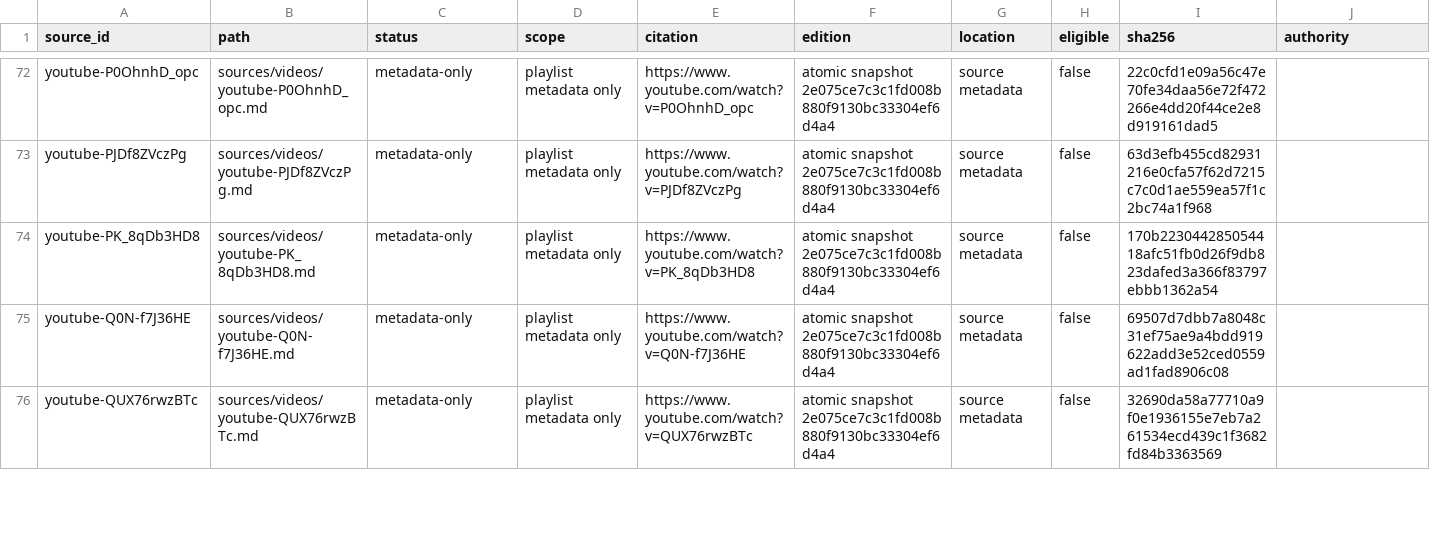
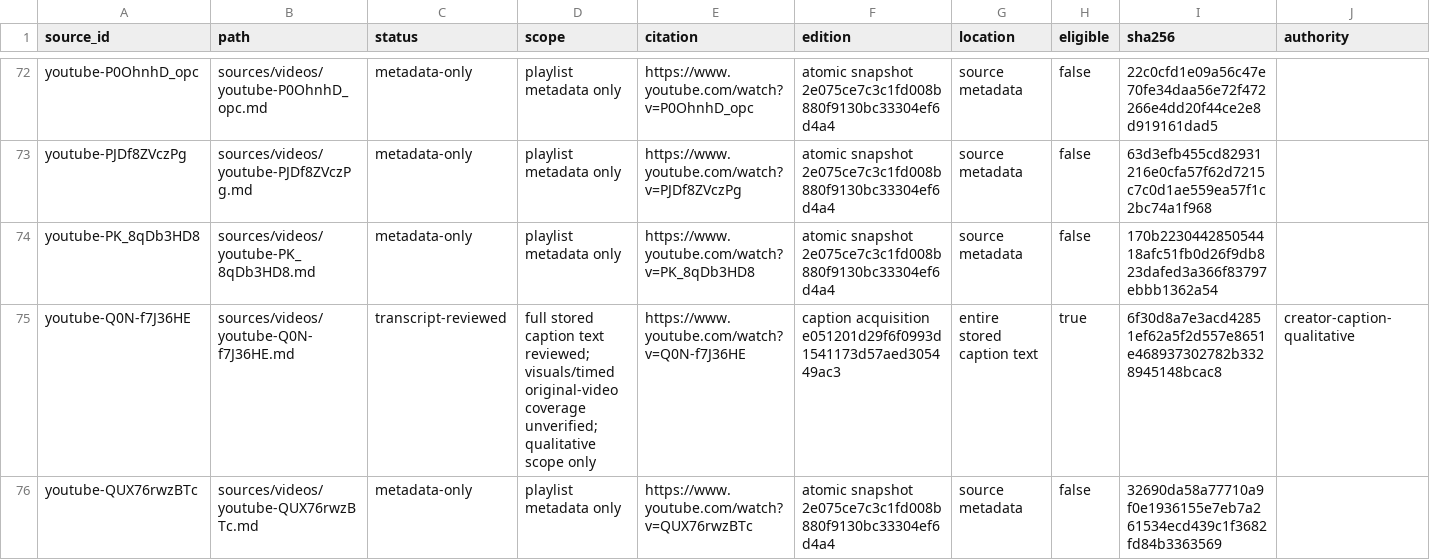
Before and after one commit to the-twin-pines/ASE, a TSV file: sources/catalog.tsv, drawn as a sheet; only a part is shown, gaps mark what is left out; the diff covers the shown part only.

```diff
--- a/sources/catalog.tsv
+++ b/sources/catalog.tsv
@@ -74,3 +74,3 @@ youtube-PJDf8ZVczPg	sources/videos/youtube-PJDf8ZVczPg.md	metadata-only	playlist
 youtube-PK_8qDb3HD8	sources/videos/youtube-PK_8qDb3HD8.md	metadata-only	playlist metadata only	https://www.youtube.com/watch?v=PK_8qDb3HD8	atomic snapshot 2e075ce7c3c1fd008b880f9130bc33304ef6d4a4	source metadata	false	170b223044285054418afc51fb0d26f9db823dafed3a366f83797ebbb1362a54	
-youtube-Q0N-f7J36HE	sources/videos/youtube-Q0N-f7J36HE.md	metadata-only	playlist metadata only	https://www.youtube.com/watch?v=Q0N-f7J36HE	atomic snapshot 2e075ce7c3c1fd008b880f9130bc33304ef6d4a4	source metadata	false	69507d7dbb7a8048c31ef75ae9a4bdd919622add3e52ced0559ad1fad8906c08	
+youtube-Q0N-f7J36HE	sources/videos/youtube-Q0N-f7J36HE.md	transcript-reviewed	full stored caption text reviewed; visuals/timed original-video coverage unverified; qualitative scope only	https://www.youtube.com/watch?v=Q0N-f7J36HE	caption acquisition e051201d29f6f0993d1541173d57aed305449ac3	entire stored caption text	true	6f30d8a7e3acd42851ef62a5f2d557e8651e468937302782b3328945148bcac8	creator-caption-qualitative
 youtube-QUX76rwzBTc	sources/videos/youtube-QUX76rwzBTc.md	metadata-only	playlist metadata only	https://www.youtube.com/watch?v=QUX76rwzBTc	atomic snapshot 2e075ce7c3c1fd008b880f9130bc33304ef6d4a4	source metadata	false	32690da58a77710a9f0e1936155e7eb7a261534ecd439c1f3682fd84b3363569	
```
Also changed, not shown: 2 added rows and 89 edited cells elsewhere in this file, sources/passages.tsv, 45 other files.
